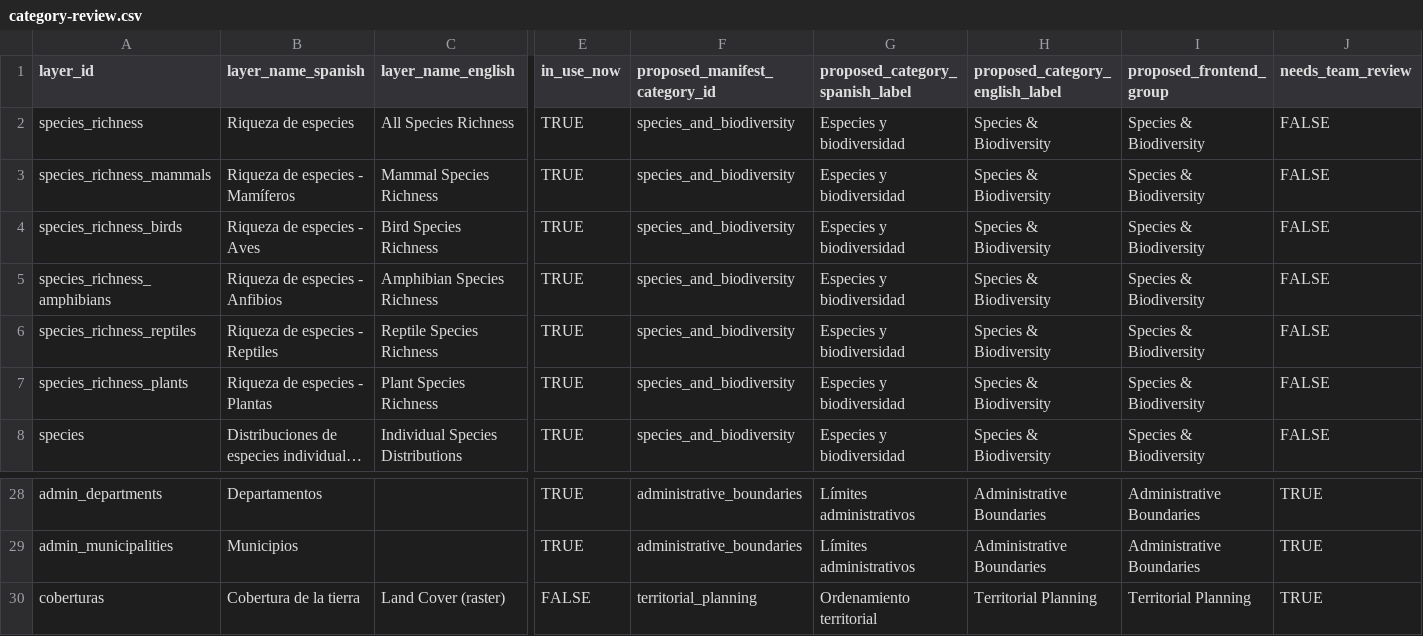
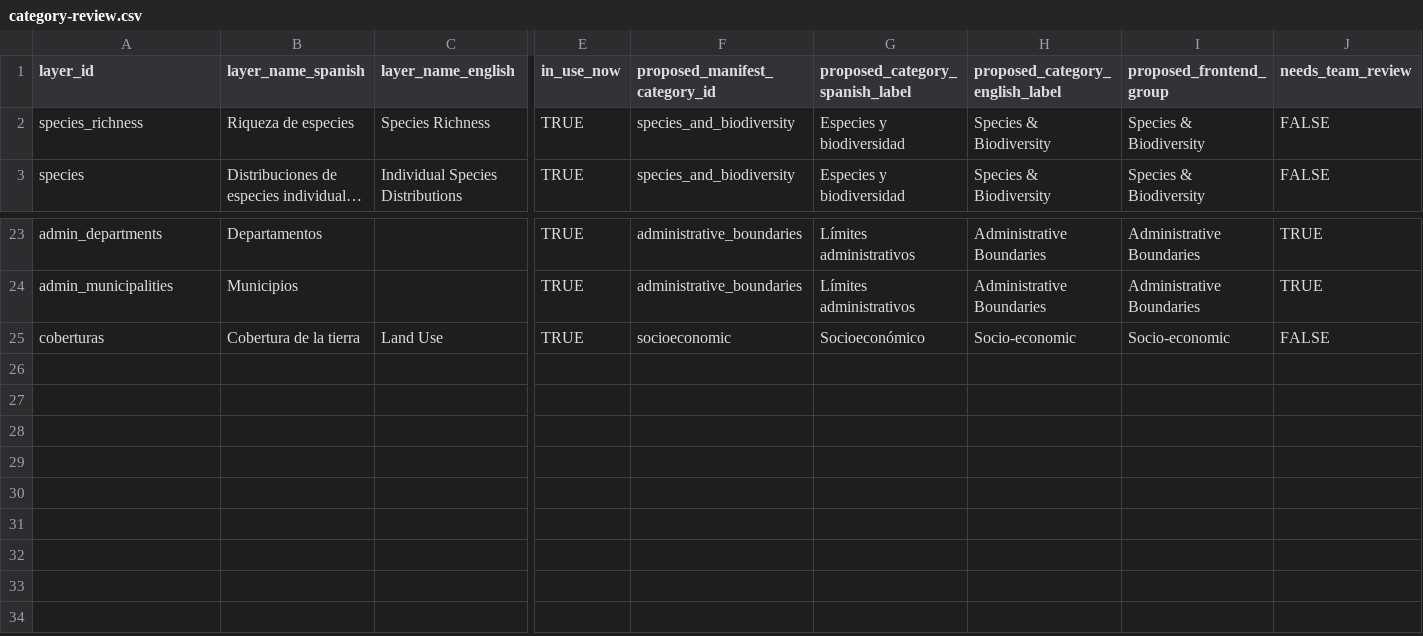
Before and after one commit to DISES-CI-UCSB/decision-making-tool, a CSV file: development-artifacts/layer-manifest/reports/category-review.csv, drawn as a sheet; only a part is shown, gaps mark what is left out; long unchanged cells end in …; removed rows and columns are numbered as before the commit, all else as after; rows hold the shown columns only; the diff names each change by its address in the sheet, - before the commit and + after, or states it on an @@ line.

Commit message:
feat(LeftSidebar): add Land Use layer to Costs manifest
Mark coberturas as requested, map it into the sidebar-backed socioeconomic category, and add complete categorical rendering for all land-use classes.

```diff
--- a/development-artifacts/layer-manifest/reports/category-review.csv
+++ b/development-artifacts/layer-manifest/reports/category-review.csv
-C2 (layer_name_english): All Species Richness
+C2 (layer_name_english): Species Richness
-row 3: species_richness_mammals | Riqueza de especies - Mamíferos | Mammal Species Richness | TRUE | species_and_biodiversity | Especies y biodiversidad | Species & Biodiversity | Species & Biodiversity | FALSE
-row 4: species_richness_birds | Riqueza de especies - Aves | Bird Species Richness | TRUE | species_and_biodiversity | Especies y biodiversidad | Species & Biodiversity | Species & Biodiversity | FALSE
-row 5: species_richness_amphibians | Riqueza de especies - Anfibios | Amphibian Species Richness | TRUE | species_and_biodiversity | Especies y biodiversidad | Species & Biodiversity | Species & Biodiversity | FALSE
-row 6: species_richness_reptiles | Riqueza de especies - Reptiles | Reptile Species Richness | TRUE | species_and_biodiversity | Especies y biodiversidad | Species & Biodiversity | Species & Biodiversity | FALSE
-row 7: species_richness_plants | Riqueza de especies - Plantas | Plant Species Richness | TRUE | species_and_biodiversity | Especies y biodiversidad | Species & Biodiversity | Species & Biodiversity | FALSE
-C25 (layer_name_english): Land Cover (raster)
+C25 (layer_name_english): Land Use
-E25 (in_use_now): FALSE
+E25 (in_use_now): TRUE
-F25 (proposed_manifest_category_id): territorial_planning
+F25 (proposed_manifest_category_id): socioeconomic
-G25 (proposed_category_spanish_label): Ordenamiento territorial
+G25 (proposed_category_spanish_label): Socioeconómico
-H25 (proposed_category_english_label): Territorial Planning
+H25 (proposed_category_english_label): Socio-economic
-I25 (proposed_frontend_group): Territorial Planning
+I25 (proposed_frontend_group): Socio-economic
-J25 (needs_team_review): TRUE
+J25 (needs_team_review): FALSE
```
Also changed, not shown: data/Capas de entrada _ Input Layers - Capas de entrada requeridas (2).csv, 4 other files.
